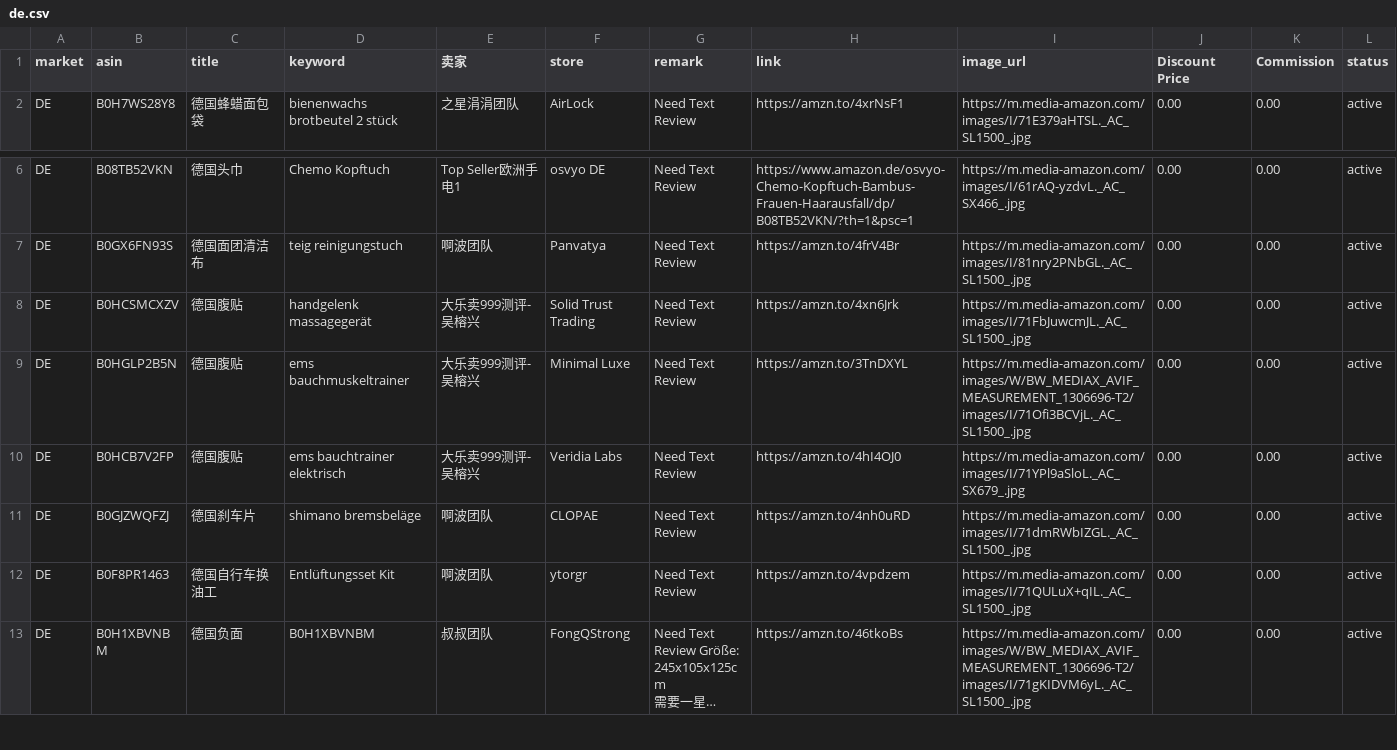
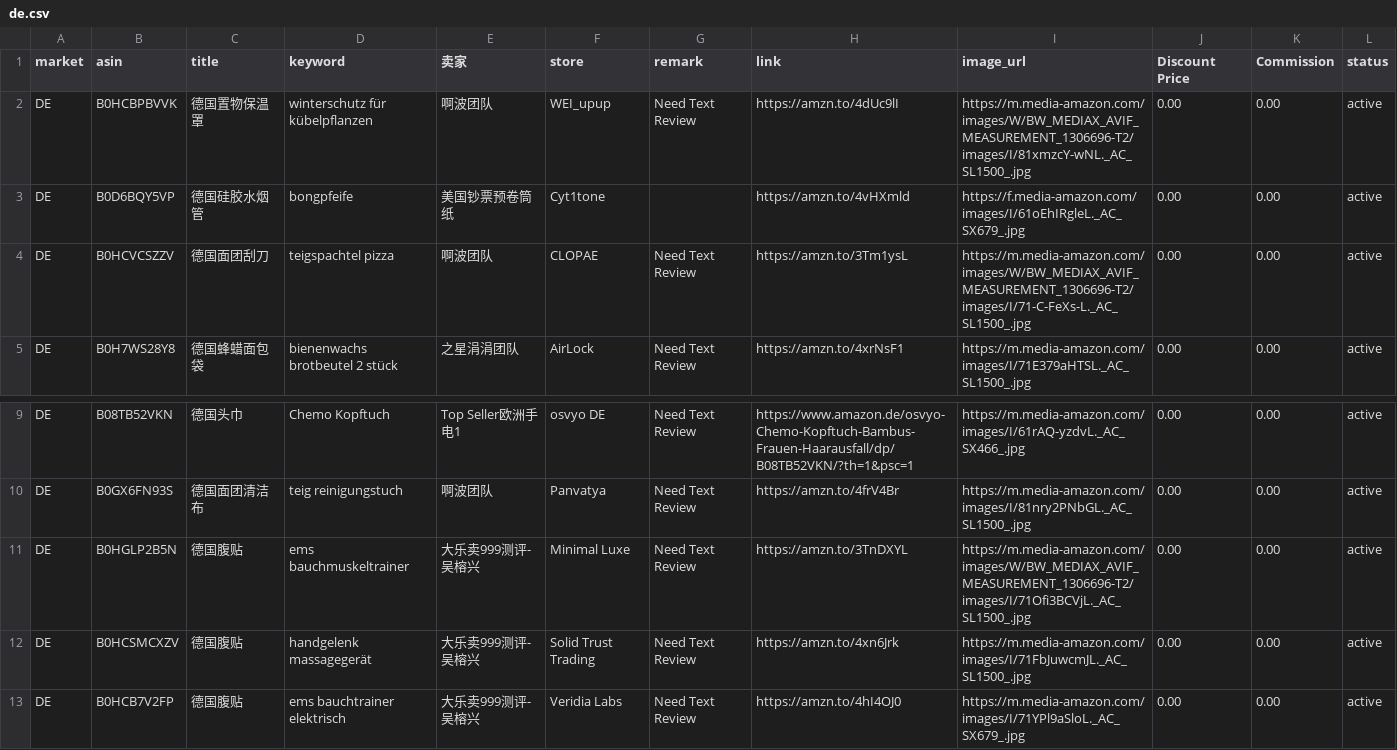
Before and after one commit to dalemy-1/us, a CSV file: de.csv, drawn as a sheet; only a part is shown, gaps mark what is left out; the shorter side is filled out with more unchanged rows; long unchanged cells end in ….

```diff
--- a/de.csv
+++ b/de.csv
@@ -1,2 +1,5 @@
 market,asin,title,keyword,卖家,store,remark,link,image_url,Discount Price,Commission,status
+DE,B0HCBPBVVK,德国置物保温罩,winterschutz für kübelpflanzen,啊波团队,WEI_upup,Need Text Review,https://amzn.to/4dUc9lI,https://m.media-amazon.com/images/W/BW_MEDIAX_AVIF_MEASUREMENT_1306696-T2/images/I/81xmzcY-wNL._AC_SL1500_.jpg,0.00,0.00,active
+DE,B0D6BQY5VP,德国硅胶水烟管,bongpfeife,美国钞票预卷筒纸, Cyt1tone,,https://amzn.to/4vHXmld,https://f.media-amazon.com/images/I/61oEhIRgleL._AC_SX679_.jpg,0.00,0.00,active
+DE,B0HCVCSZZV,德国面团刮刀,teigspachtel pizza,啊波团队,CLOPAE,Need Text Review,https://amzn.to/3Tm1ysL,https://m.media-amazon.com/images/W/BW_MEDIAX_AVIF_MEASUREMENT_1306696-T2/images/I/71-C-FeXs-L._AC_SL1500_.jpg,0.00,0.00,active
 DE,B0H7WS28Y8,德国蜂蜡面包袋,bienenwachs brotbeutel 2 stück,之星涓涓团队,AirLock,Need Text Review,https://amzn.to/4xrNsF1,https://m.media-amazon.com/images/I/71E379aHTSL._AC_SL1500_.jpg,0.00,0.00,active
@@ -8,4 +11,4 @@ DE,B08TB52VKN,德国头巾,Chemo Kopftuch,Top Seller欧洲手电1,osvyo DE,Need
 DE,B0GX6FN93S,德国面团清洁布,teig reinigungstuch,啊波团队,Panvatya,Need Text Review,https://amzn.to/4frV4Br,https://m.media-amazon.com/images/I/81nry2PNbGL._AC_SL1500_.jpg,0.00,0.00,active
+DE,B0HGLP2B5N,德国腹贴,ems bauchmuskeltrainer,大乐卖999测评-吴榕兴, Minimal Luxe,Need Text Review,https://amzn.to/3TnDXYL,https://m.media-amazon.com/images/W/BW_MEDIAX_AVIF_MEASUREMENT_1306696-T2/images/I/71Ofi3BCVjL._AC_SL1500_.jpg,0.00,0.00,active
 DE,B0HCSMCXZV,德国腹贴,handgelenk massagegerät,大乐卖999测评-吴榕兴,Solid Trust Trading,Need Text Review,https://amzn.to/4xn6Jrk,https://m.media-amazon.com/images/I/71FbJuwcmJL._AC_SL1500_.jpg,0.00,0.00,active
-DE,B0HGLP2B5N,德国腹贴,ems bauchmuskeltrainer,大乐卖999测评-吴榕兴, Minimal Luxe,Need Text Review,https://amzn.to/3TnDXYL,https://m.media-amazon.com/images/W/BW_MEDIAX_AVIF_MEASUREMENT_1306696-T2/images/I/71Ofi3BCVjL._AC_SL1500_.jpg,0.00,0.00,active
 DE,B0HCB7V2FP,德国腹贴,ems bauchtrainer elektrisch,大乐卖999测评-吴榕兴,Veridia Labs,Need Text Review,https://amzn.to/4hI4OJ0,https://m.media-amazon.com/images/I/71YPl9aSloL._AC_SX679_.jpg,0.00,0.00,active
```
Also changed, not shown: fr.csv, it.csv, 2 other files.
